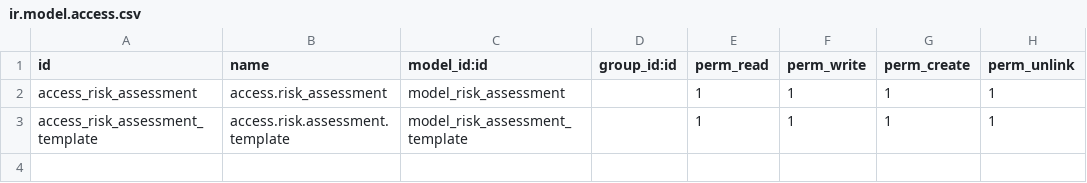
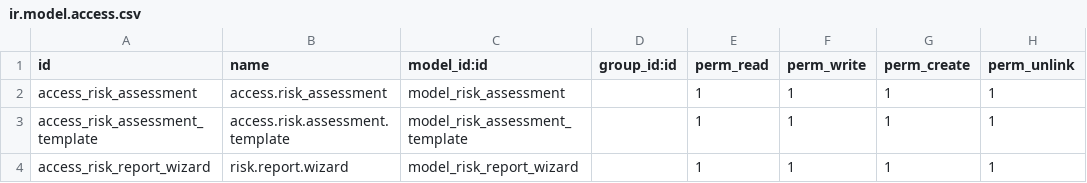
Before and after one commit to bhavnay-ksolves/kolb-kernTestJune04, a CSV file: ks_risk_assessment/security/ir.model.access.csv, drawn as a sheet; the diff names each change by its address in the sheet, - before the commit and + after, or states it on an @@ line.

Commit message:
Instruction report

```diff
--- a/ks_risk_assessment/security/ir.model.access.csv
+++ b/ks_risk_assessment/security/ir.model.access.csv
+row 4: access_risk_report_wizard | risk.report.wizard | model_risk_report_wizard |  | 1 | 1 | 1 | 1
```
Also changed, not shown: 10 other files.
